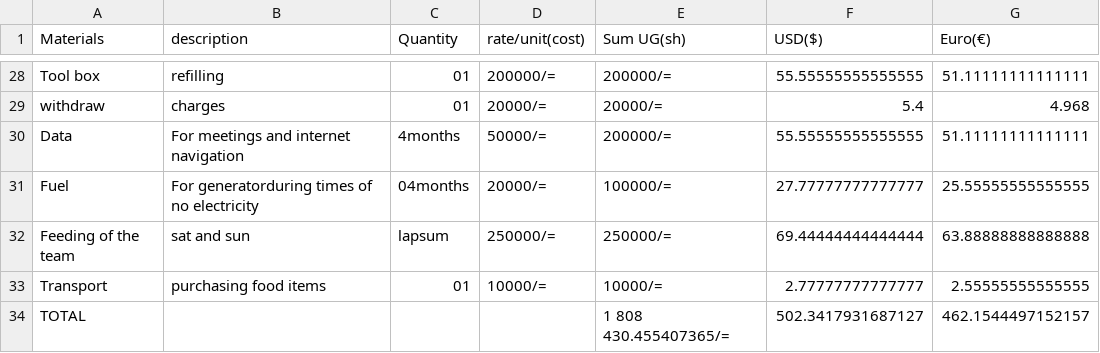
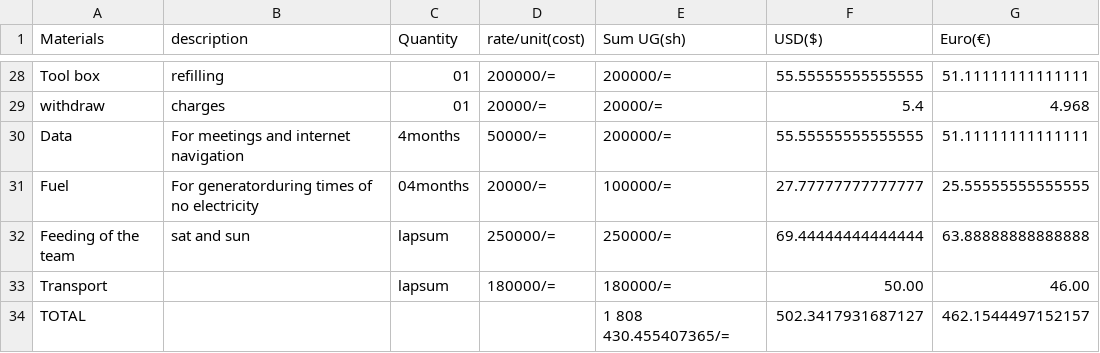
Before and after one commit to chardso/Building-a-DIY-audio-ultra-bass-amplifier, a CSV file: Material-details.csv, drawn as a sheet; only a part is shown, gaps mark what is left out; removed rows and columns are numbered as before the commit, all else as after; the diff names each change by its address in the sheet, - before the commit and + after, or states it on an @@ line.

Commit message:
Update Material-details.csv

```diff
--- a/Material-details.csv
+++ b/Material-details.csv
-row 33: Transport | purchasing food items | 01 | 10000/= | 10000/= | 2.77777777777777 | 2.55555555555555
+row 33: Transport |  | lapsum | 180000/= | 180000/= | 50.00 | 46.00
```
